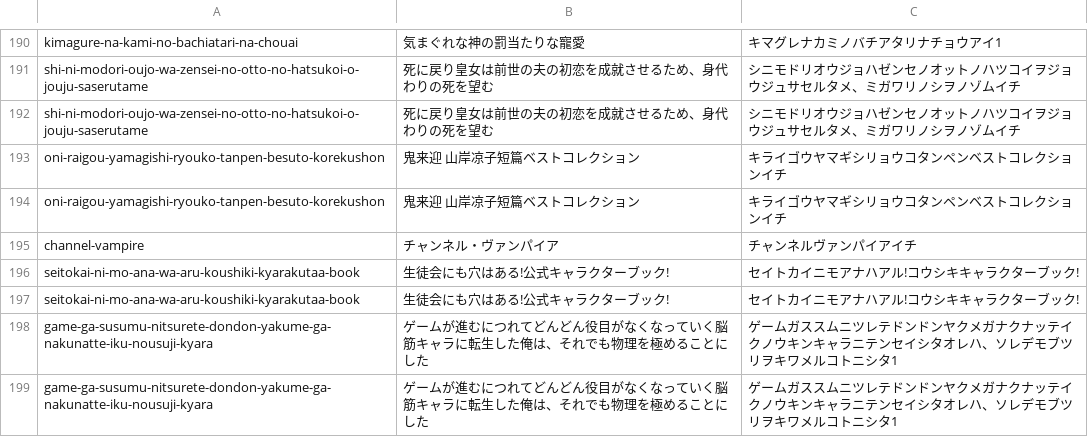
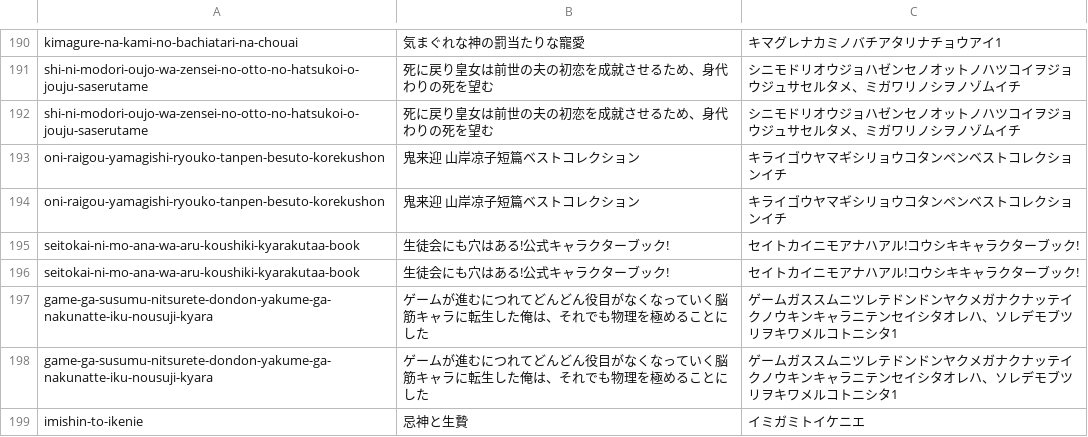
Before and after one commit to shuichi0725-cmyk/MANGAL, a TSV file: docs/production-diagnostics/slug-gate-pending.tsv, drawn as a sheet; only a part is shown, gaps mark what is left out; the shorter side is filled out with more unchanged rows.

```diff
--- a/docs/production-diagnostics/slug-gate-pending.tsv
+++ b/docs/production-diagnostics/slug-gate-pending.tsv
@@ -194,3 +194,2 @@ oni-raigou-yamagishi-ryouko-tanpen-besuto-korekushon	鬼来迎 山岸凉子短
 oni-raigou-yamagishi-ryouko-tanpen-besuto-korekushon	鬼来迎 山岸凉子短篇ベストコレクション	キライゴウヤマギシリョウコタンペンベストコレクションイチ
-channel-vampire	チャンネル・ヴァンパイア	チャンネルヴァンパイアイチ
 seitokai-ni-mo-ana-wa-aru-koushiki-kyarakutaa-book	生徒会にも穴はある!公式キャラクターブック!	セイトカイニモアナハアル!コウシキキャラクターブック!
```
Also changed, not shown: 8 other files.
